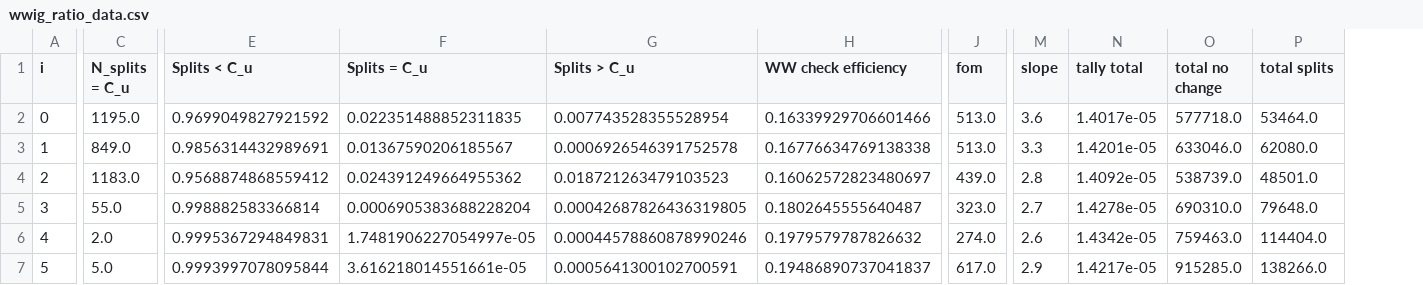
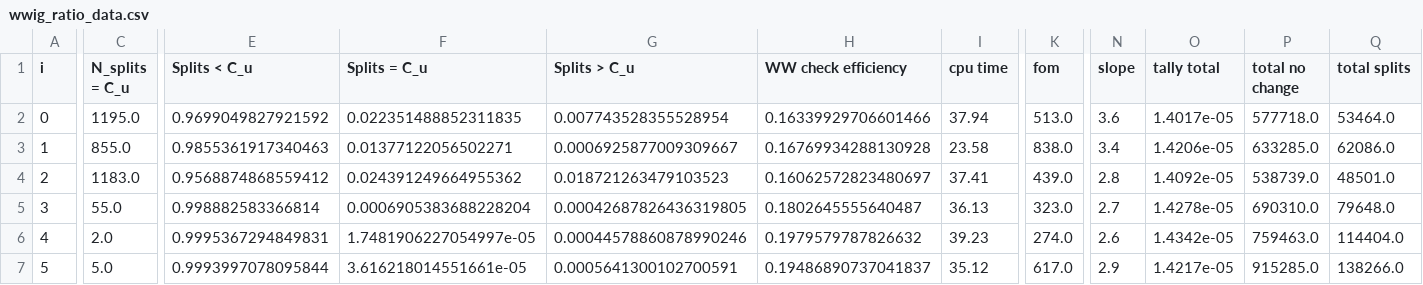
Before and after one commit to kkiesling/particle-tracking-ww, a CSV file: performance-analysis/analysis/csv/wwig_ratio_data.csv, drawn as a sheet; only a part is shown, gaps mark what is left out; addresses are those after the commit; the diff covers the shown part only; the diff names each change by its address in the sheet, - before the commit and + after, or states it on an @@ line.

```diff
--- a/performance-analysis/analysis/csv/wwig_ratio_data.csv
+++ b/performance-analysis/analysis/csv/wwig_ratio_data.csv
+column I (cpu time), rows 2-7: 37.94 | 23.58 | 37.41 | 36.13 | 39.23 | 35.12
-C3 (N_splits = C_u): 849.0
+C3 (N_splits = C_u): 855.0
-E3 (Splits < C_u): 0.9856314432989691
+E3 (Splits < C_u): 0.9855361917340463
-F3 (Splits = C_u): 0.01367590206185567
+F3 (Splits = C_u): 0.01377122056502271
-G3 (Splits > C_u): 0.0006926546391752578
+G3 (Splits > C_u): 0.0006925877009309667
-H3 (WW check efficiency): 0.16776634769138338
+H3 (WW check efficiency): 0.16769934288130928
-K3 (fom): 513.0
+K3 (fom): 838.0
-N3 (slope): 3.3
+N3 (slope): 3.4
-O3 (tally total): 1.4201e-05
+O3 (tally total): 1.4206e-05
-P3 (total no change): 633046.0
+P3 (total no change): 633285.0
-Q3 (total splits): 62080.0
+Q3 (total splits): 62086.0
```
Also changed, not shown: 2 edited cells elsewhere in this file, performance-analysis/analysis/csv/cwwm_data.csv, performance-analysis/analysis/csv/wwig_deci_data.csv, 16 other files.
